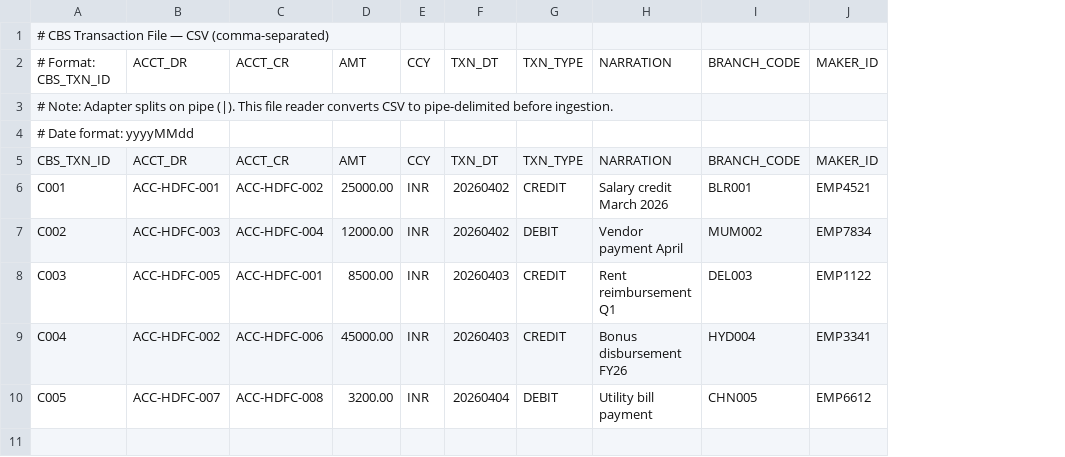
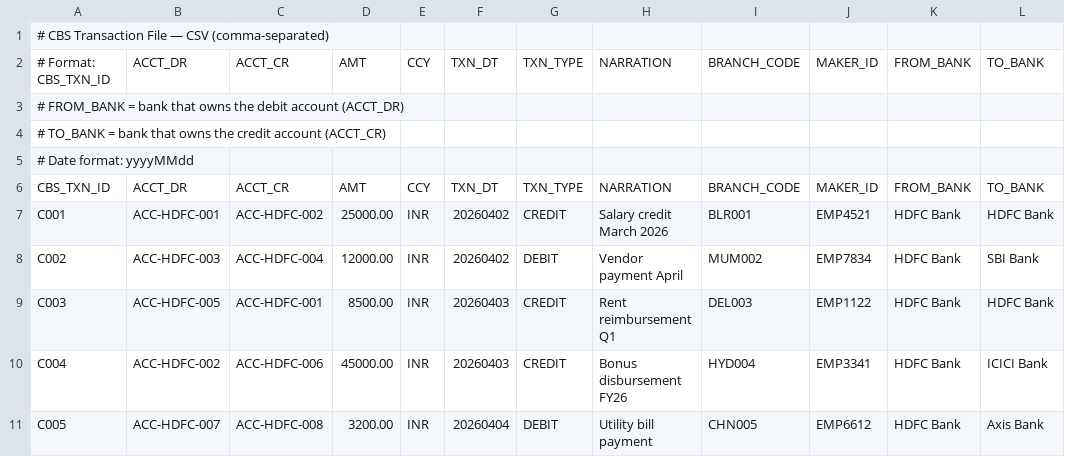
Before and after one commit to yalavarthibalaji/IISPL_CoreJava_30032026_BankSettlement_Ev5, a CSV file: bin/com/iispl/banksettlement/testfiles/cbs_transactions.csv, drawn as a sheet; addresses are those after the commit; the diff names each change by its address in the sheet, - before the commit and + after, or states it on an @@ line.

Commit message:
added from_bank and to_bank and changes in adapter_file

```diff
--- a/bin/com/iispl/banksettlement/testfiles/cbs_transactions.csv
+++ b/bin/com/iispl/banksettlement/testfiles/cbs_transactions.csv
+column K, row 2: FROM_BANK; rows 6-11: FROM_BANK | HDFC Bank | HDFC Bank | HDFC Bank | HDFC Bank | HDFC Bank
+column L, row 2: TO_BANK; rows 6-11: TO_BANK | HDFC Bank | SBI Bank | HDFC Bank | ICICI Bank | Axis Bank
-A3: # Note: Adapter splits on pipe (|). This file reader converts CSV to pipe-delimited before ingestion.
+A3: # FROM_BANK = bank that owns the debit account (ACCT_DR)
+row 4: # TO_BANK = bank that owns the credit account (ACCT_CR)
```
Also changed, not shown: src/com/iispl/banksettlement/testfiles/cbs_transactions.csv, 19 other files.
